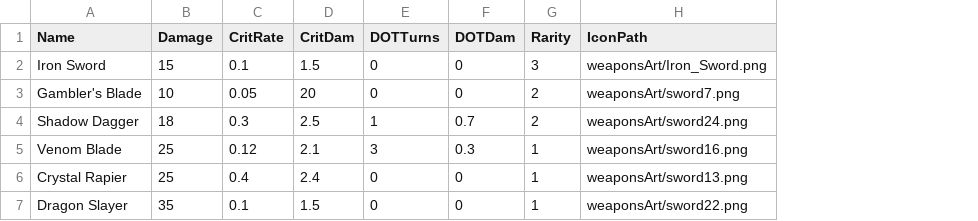
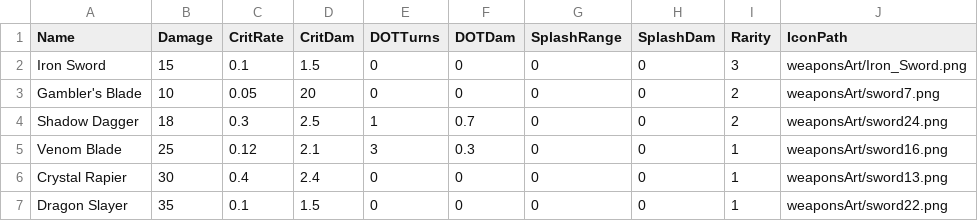
Before and after one commit to ansonwong815/Game, a CSV file: swords.csv, drawn as a sheet; the diff names each change by its address in the sheet, - before the commit and + after, or states it on an @@ line.

```diff
--- a/swords.csv
+++ b/swords.csv
+column G (SplashRange), rows 2-7: all 0
+column H (SplashDam), rows 2-7: all 0
-B6 (Damage): 25
+B6 (Damage): 30
```
Also changed, not shown: bows.csv, wands.csv, 2 other files.
